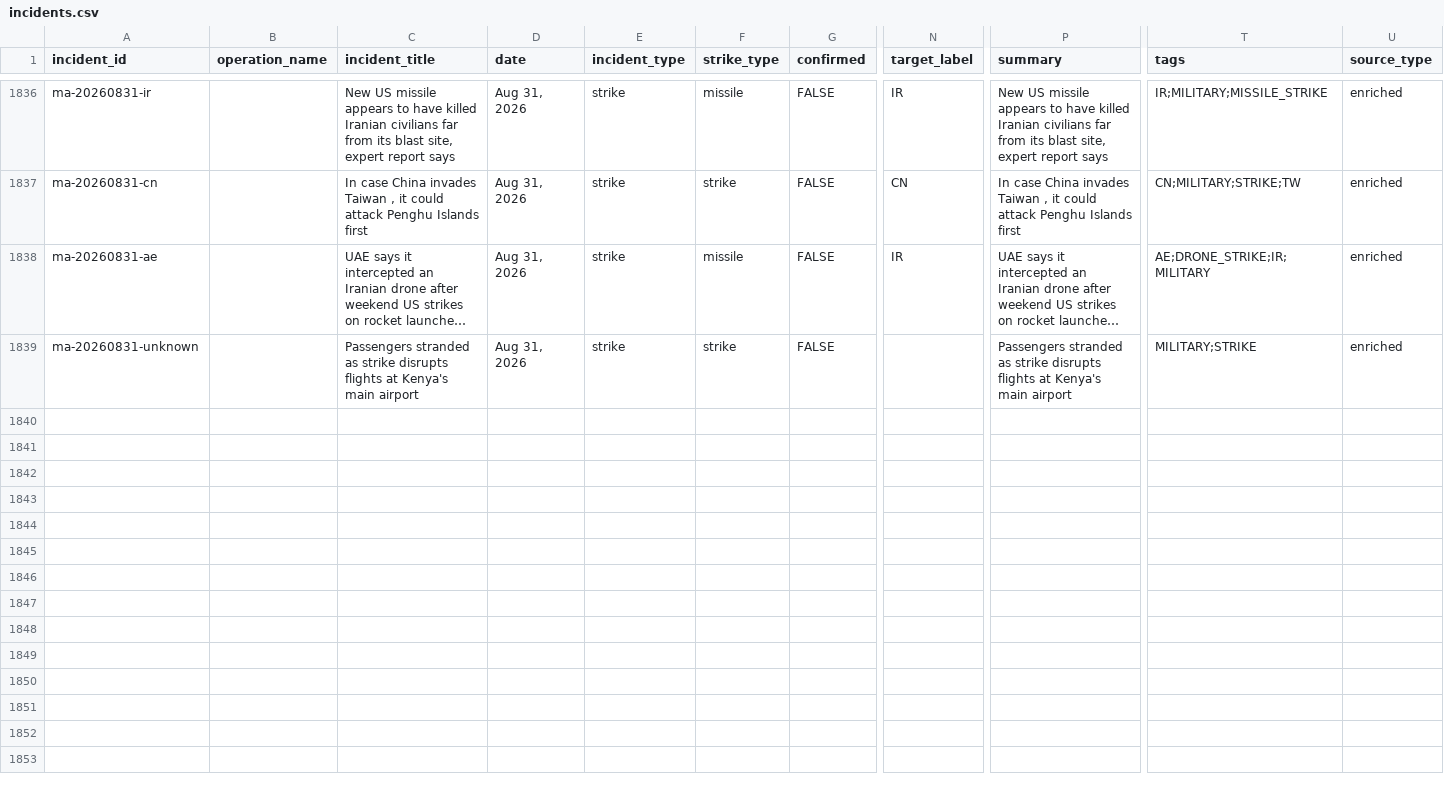
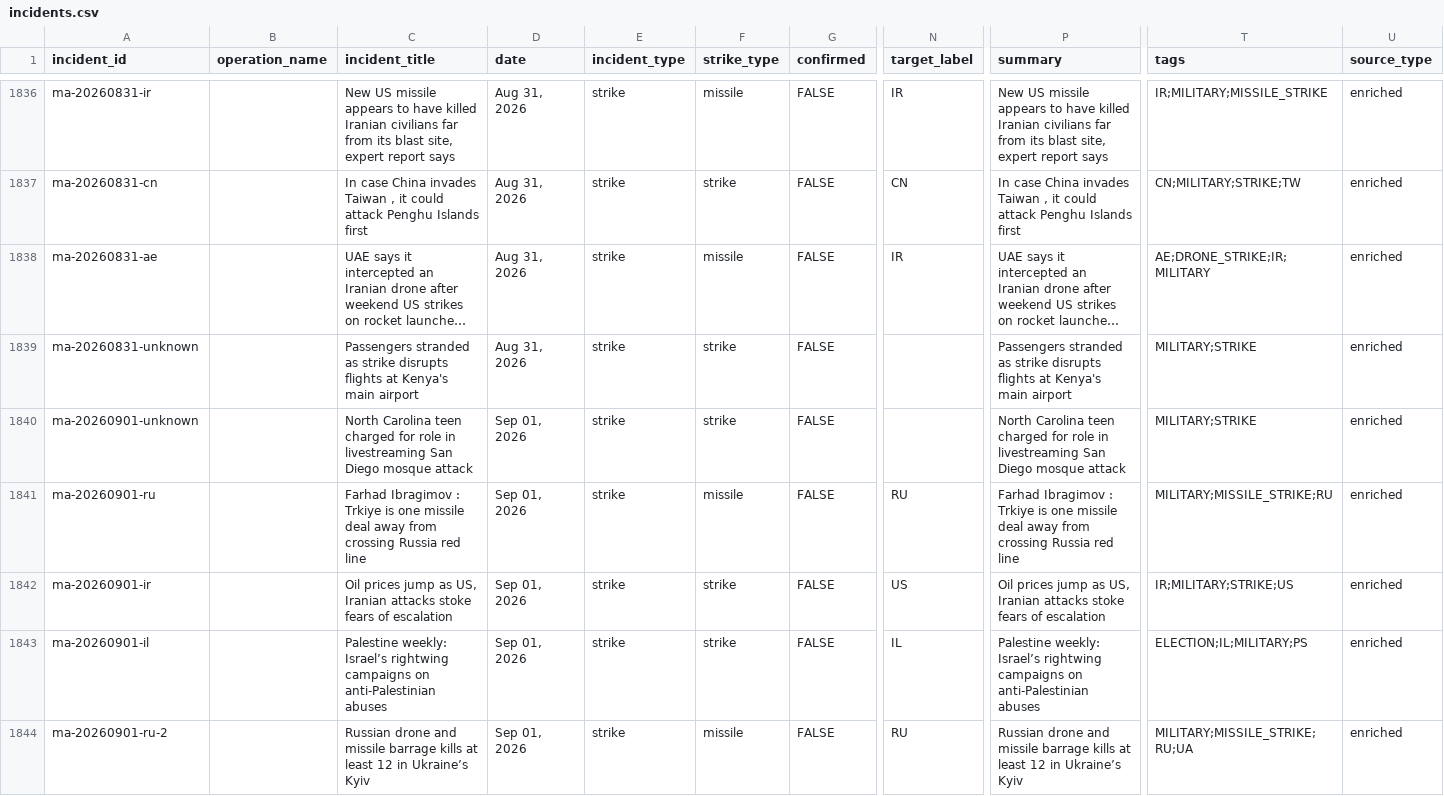
Before and after one commit to chiragr5241/Geopolitics, a CSV file: data/incidents.csv, drawn as a sheet; only a part is shown, gaps mark what is left out; long unchanged cells end in …; rows hold the shown columns only; the diff names each change by its address in the sheet, - before the commit and + after, or states it on an @@ line.

```diff
--- a/data/incidents.csv
+++ b/data/incidents.csv
+row 1840: ma-20260901-unknown |  | North Carolina teen charged for role in livestreaming San Diego mosque attack | Sep 01, 2026 | strike | strike | FALSE |  | North Carolina teen charged for role in livestreaming San Diego mosque attack | MILITARY;STRIKE | enriched
+row 1841: ma-20260901-ru |  | Farhad Ibragimov : Trkiye is one missile deal away from crossing Russia red line | Sep 01, 2026 | strike | missile | FALSE | RU | Farhad Ibragimov : Trkiye is one missile deal away from crossing Russia red line | MILITARY;MISSILE_STRIKE;RU | enriched
+row 1842: ma-20260901-ir |  | Oil prices jump as US, Iranian attacks stoke fears of escalation | Sep 01, 2026 | strike | strike | FALSE | US | Oil prices jump as US, Iranian attacks stoke fears of escalation | IR;MILITARY;STRIKE;US | enriched
+row 1843: ma-20260901-il |  | Palestine weekly: Israel’s rightwing campaigns on anti-Palestinian abuses | Sep 01, 2026 | strike | strike | FALSE | IL | Palestine weekly: Israel’s rightwing campaigns on anti-Palestinian abuses | ELECTION;IL;MILITARY;PS | enriched
+row 1844: ma-20260901-ru-2 |  | Russian drone and missile barrage kills at least 12 in Ukraine’s Kyiv | Sep 01, 2026 | strike | missile | FALSE | RU | Russian drone and missile barrage kills at least 12 in Ukraine’s Kyiv | MILITARY;MISSILE_STRIKE;RU;UA | enriched
```
Also changed, not shown: data/raw_data/spectator_media.csv, data/raw_data/spectator_raw.csv, 6 other files.
